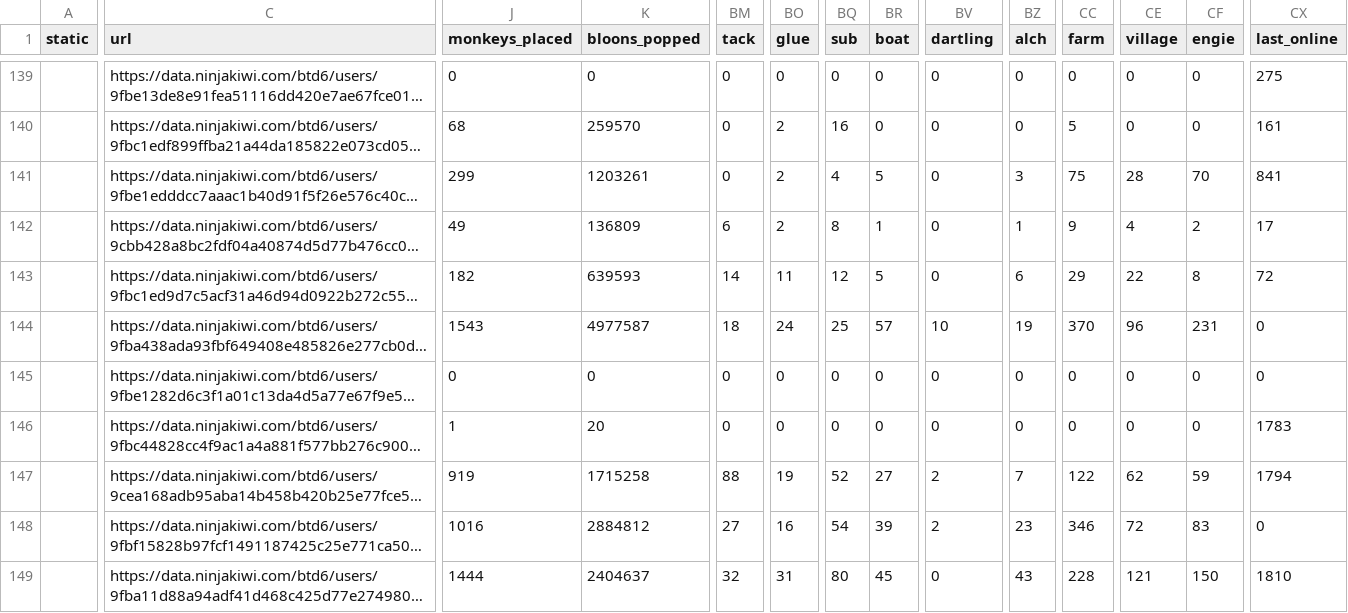
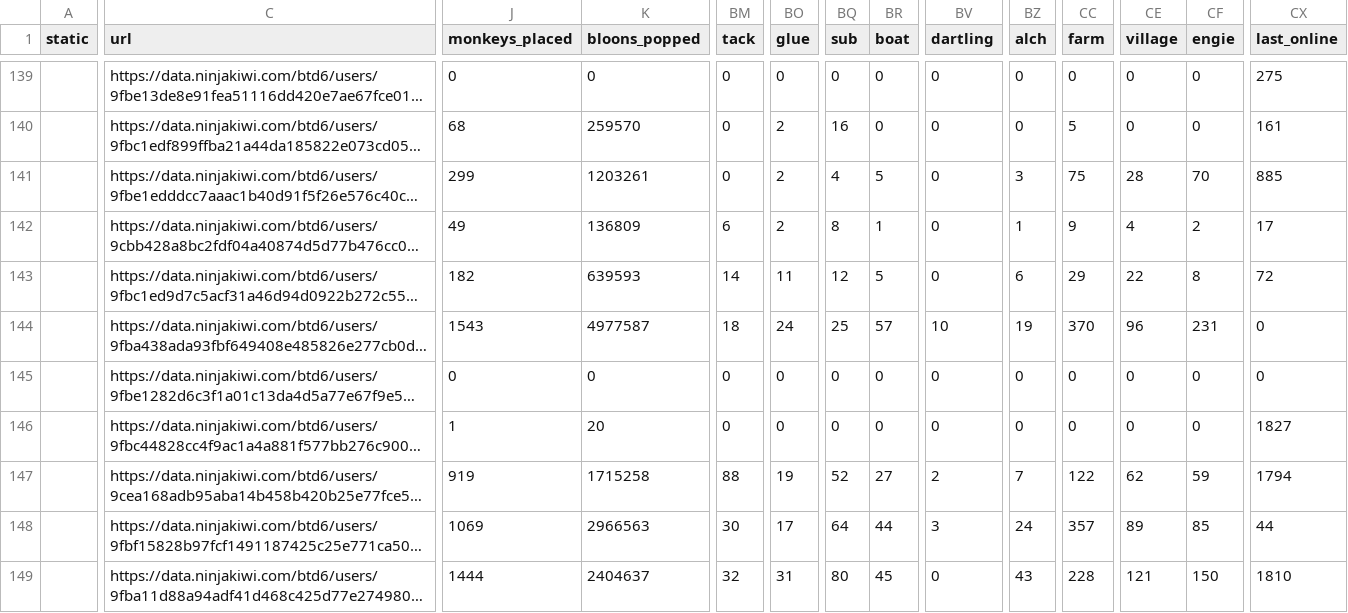
Before and after one commit to ducanup01/btd6boss, a CSV file: boss_info.csv, drawn as a sheet; only a part is shown, gaps mark what is left out; long unchanged cells end in …; the diff covers the shown part only; the diff names each change by its address in the sheet, - before the commit and + after, or states it on an @@ line.

Commit message:
automatic updater

```diff
--- a/boss_info.csv
+++ b/boss_info.csv
-CX141 (last_online): 841
+CX141 (last_online): 885
-CX146 (last_online): 1783
+CX146 (last_online): 1827
-J148 (monkeys_placed): 1016
+J148 (monkeys_placed): 1069
-K148 (bloons_popped): 2884812
+K148 (bloons_popped): 2966563
-BM148 (tack): 27
+BM148 (tack): 30
-BO148 (glue): 16
+BO148 (glue): 17
-BQ148 (sub): 54
+BQ148 (sub): 64
-BR148 (boat): 39
+BR148 (boat): 44
-BV148 (dartling): 2
+BV148 (dartling): 3
-BZ148 (alch): 23
+BZ148 (alch): 24
-CC148 (farm): 346
+CC148 (farm): 357
-CE148 (village): 72
+CE148 (village): 89
-CF148 (engie): 83
+CF148 (engie): 85
-CX148 (last_online): 0
+CX148 (last_online): 44
```
Also changed, not shown: 51 edited cells elsewhere in this file, boss_elite_info.csv.
